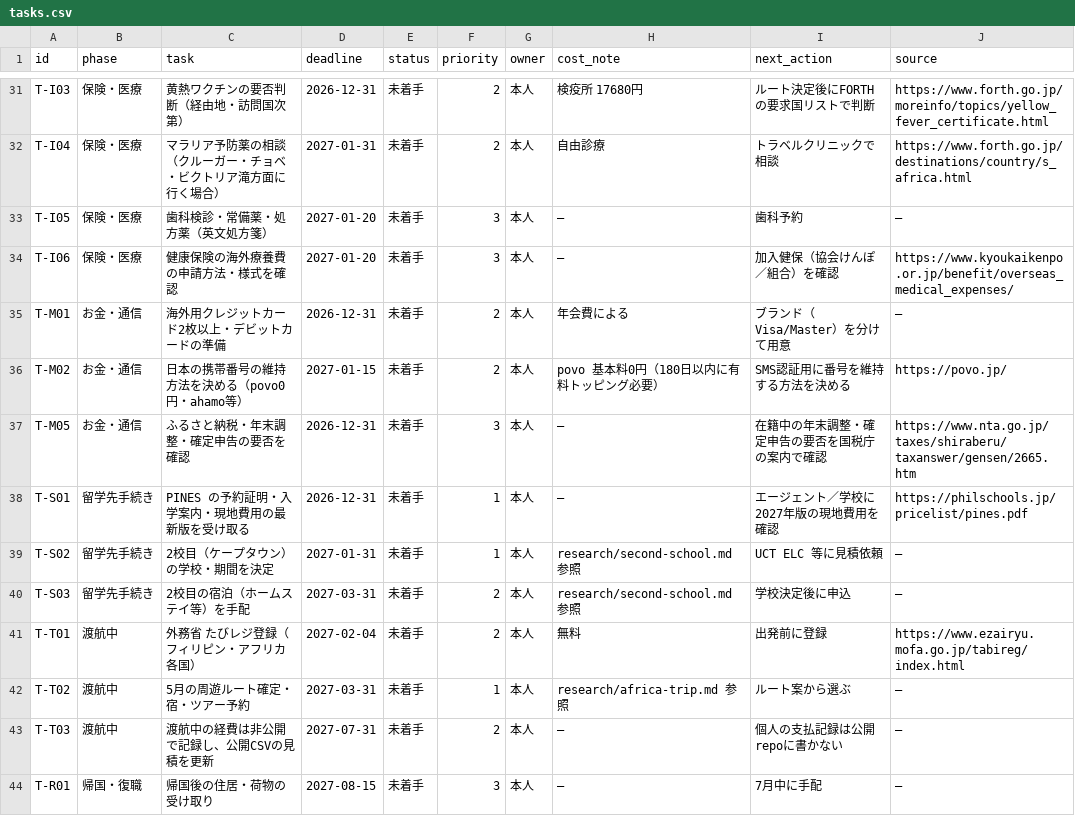
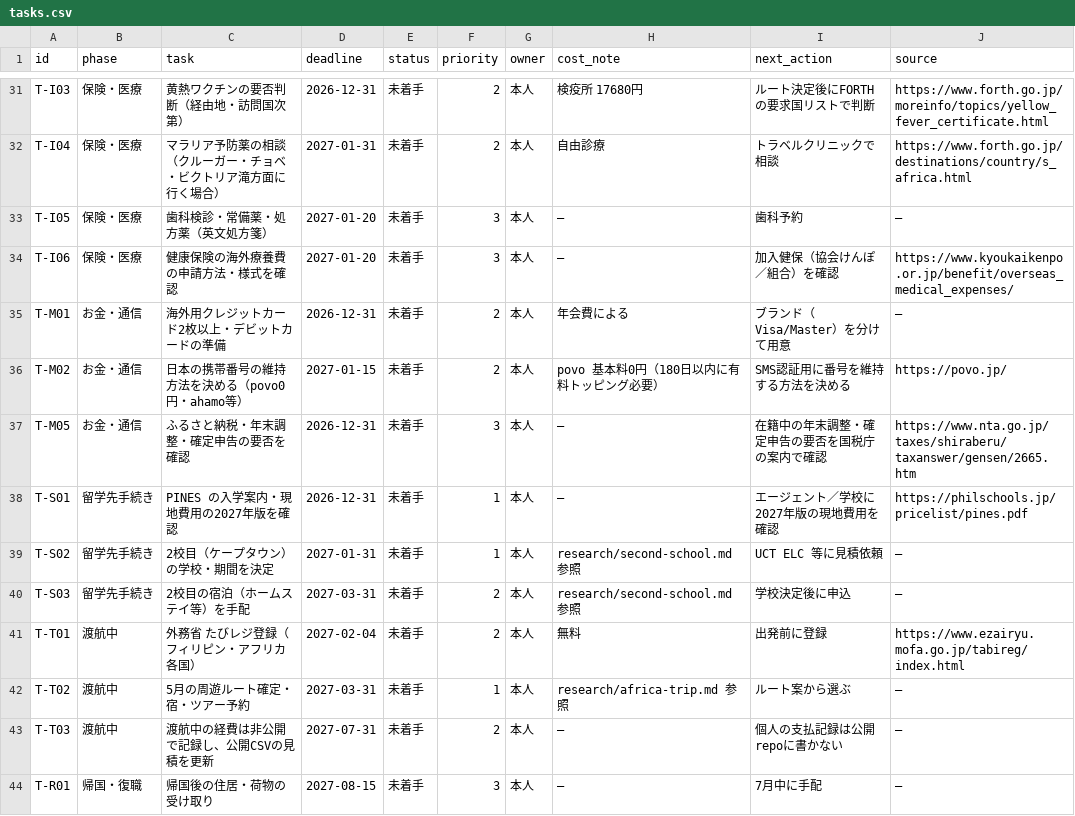
Before and after one commit to Rikkyhub/studying-abroad, a CSV file: data/tasks.csv, drawn as a sheet; only a part is shown, gaps mark what is left out; the diff names each change by its address in the sheet, - before the commit and + after, or states it on an @@ line.

```diff
--- a/data/tasks.csv
+++ b/data/tasks.csv
-C38 (task): PINES の予約証明・入学案内・現地費用の最新版を受け取る
+C38 (task): PINES の入学案内・現地費用の2027年版を確認
```
Also changed, not shown: 17 other files.
